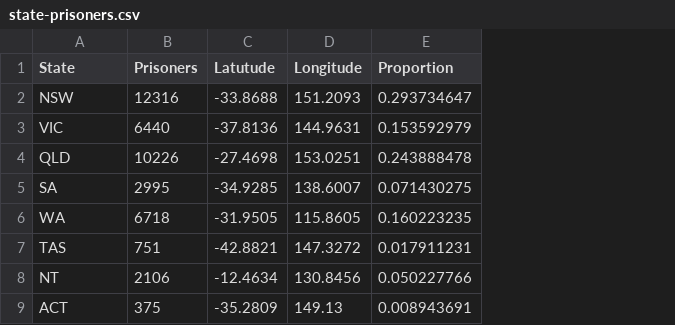
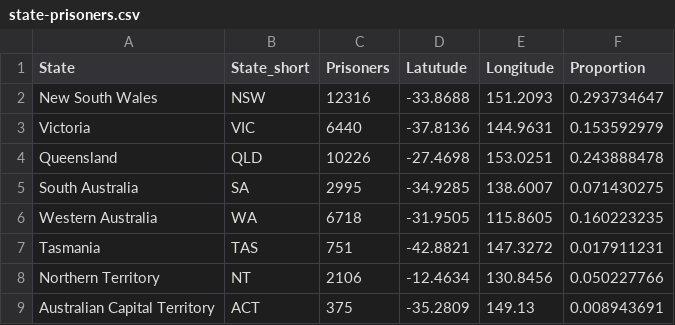
Before and after one commit to FouzUMS/FIT3179, a CSV file: Testing/state-prisoners.csv, drawn as a sheet; addresses are those after the commit; the diff names each change by its address in the sheet, - before the commit and + after, or states it on an @@ line.

```diff
--- a/Testing/state-prisoners.csv
+++ b/Testing/state-prisoners.csv
+column A (State), rows 2-9: New South Wales | Victoria | Queensland | South Australia | Western Australia | Tasmania | Northern Territory | Australian Capital Territory
-B1: State
+B1: State_short
```
Also changed, not shown: 1 other file.
